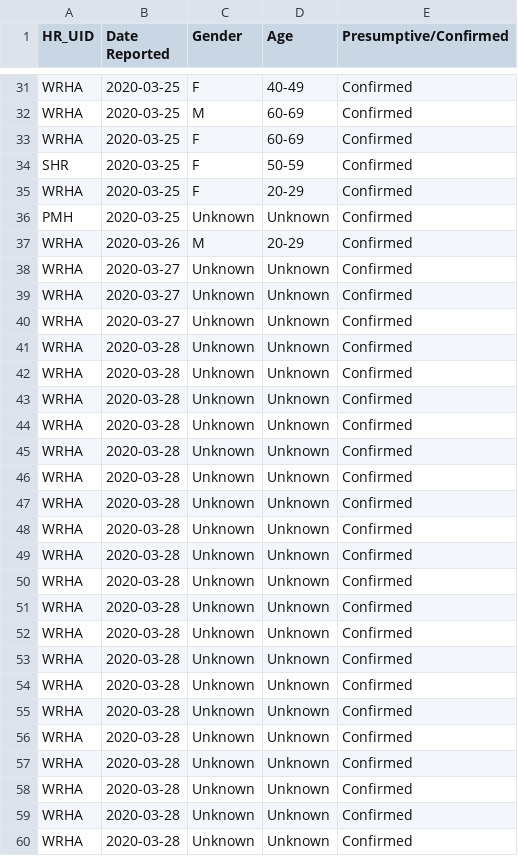
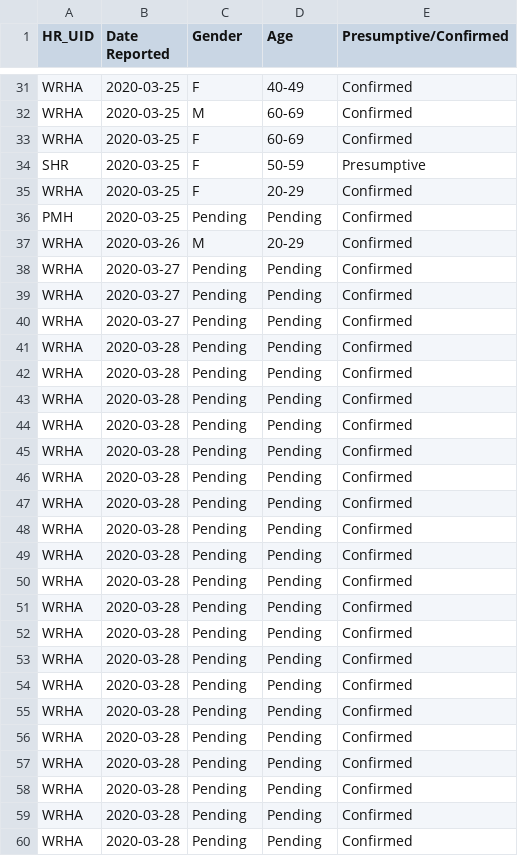
Before and after one commit to SamMorrissette/shiny-server, a CSV file: covid19mb/Data.csv, drawn as a sheet; only a part is shown, gaps mark what is left out; the diff covers the shown part only.

```diff
--- a/covid19mb/Data.csv
+++ b/covid19mb/Data.csv
@@ -33,28 +33,28 @@ WRHA,2020-03-25,M,60-69,Confirmed
 WRHA,2020-03-25,F,60-69,Confirmed
-SHR,2020-03-25,F,50-59,Confirmed
+SHR,2020-03-25,F,50-59,Presumptive
 WRHA,2020-03-25,F,20-29,Confirmed
-PMH,2020-03-25,Unknown,Unknown,Confirmed
+PMH,2020-03-25,Pending,Pending,Confirmed
 WRHA,2020-03-26,M,20-29,Confirmed
-WRHA,2020-03-27,Unknown,Unknown,Confirmed
-WRHA,2020-03-27,Unknown,Unknown,Confirmed
-WRHA,2020-03-27,Unknown,Unknown,Confirmed
-WRHA,2020-03-28,Unknown,Unknown,Confirmed
-WRHA,2020-03-28,Unknown,Unknown,Confirmed
-WRHA,2020-03-28,Unknown,Unknown,Confirmed
-WRHA,2020-03-28,Unknown,Unknown,Confirmed
-WRHA,2020-03-28,Unknown,Unknown,Confirmed
-WRHA,2020-03-28,Unknown,Unknown,Confirmed
-WRHA,2020-03-28,Unknown,Unknown,Confirmed
-WRHA,2020-03-28,Unknown,Unknown,Confirmed
-WRHA,2020-03-28,Unknown,Unknown,Confirmed
-WRHA,2020-03-28,Unknown,Unknown,Confirmed
-WRHA,2020-03-28,Unknown,Unknown,Confirmed
-WRHA,2020-03-28,Unknown,Unknown,Confirmed
-WRHA,2020-03-28,Unknown,Unknown,Confirmed
-WRHA,2020-03-28,Unknown,Unknown,Confirmed
-WRHA,2020-03-28,Unknown,Unknown,Confirmed
-WRHA,2020-03-28,Unknown,Unknown,Confirmed
-WRHA,2020-03-28,Unknown,Unknown,Confirmed
-WRHA,2020-03-28,Unknown,Unknown,Confirmed
-WRHA,2020-03-28,Unknown,Unknown,Confirmed
-WRHA,2020-03-28,Unknown,Unknown,Confirmed
+WRHA,2020-03-27,Pending,Pending,Confirmed
+WRHA,2020-03-27,Pending,Pending,Confirmed
+WRHA,2020-03-27,Pending,Pending,Confirmed
+WRHA,2020-03-28,Pending,Pending,Confirmed
+WRHA,2020-03-28,Pending,Pending,Confirmed
+WRHA,2020-03-28,Pending,Pending,Confirmed
+WRHA,2020-03-28,Pending,Pending,Confirmed
+WRHA,2020-03-28,Pending,Pending,Confirmed
+WRHA,2020-03-28,Pending,Pending,Confirmed
+WRHA,2020-03-28,Pending,Pending,Confirmed
+WRHA,2020-03-28,Pending,Pending,Confirmed
+WRHA,2020-03-28,Pending,Pending,Confirmed
+WRHA,2020-03-28,Pending,Pending,Confirmed
+WRHA,2020-03-28,Pending,Pending,Confirmed
+WRHA,2020-03-28,Pending,Pending,Confirmed
+WRHA,2020-03-28,Pending,Pending,Confirmed
+WRHA,2020-03-28,Pending,Pending,Confirmed
+WRHA,2020-03-28,Pending,Pending,Confirmed
+WRHA,2020-03-28,Pending,Pending,Confirmed
+WRHA,2020-03-28,Pending,Pending,Confirmed
+WRHA,2020-03-28,Pending,Pending,Confirmed
+WRHA,2020-03-28,Pending,Pending,Confirmed
+WRHA,2020-03-28,Pending,Pending,Confirmed
```
Also changed, not shown: 8 added rows and 14 edited cells elsewhere in this file, 4 other files.
